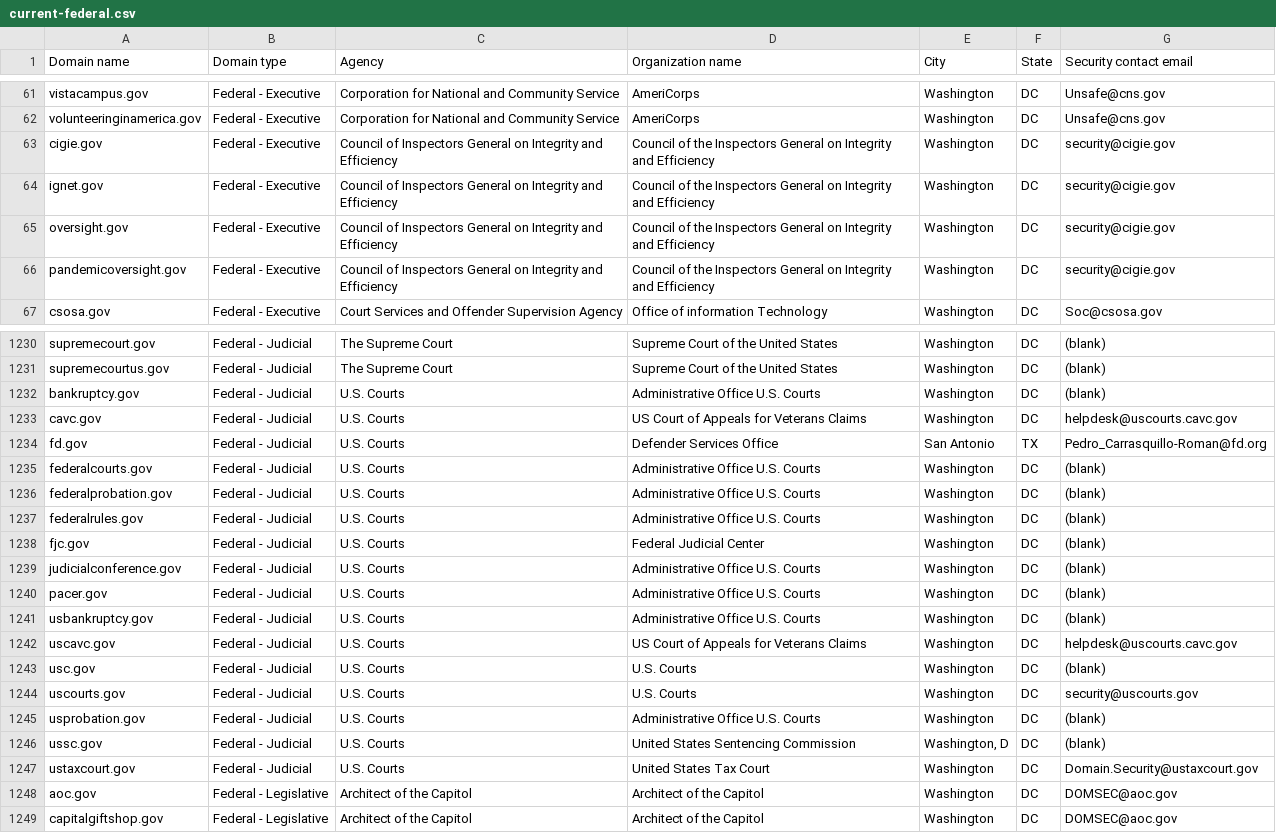
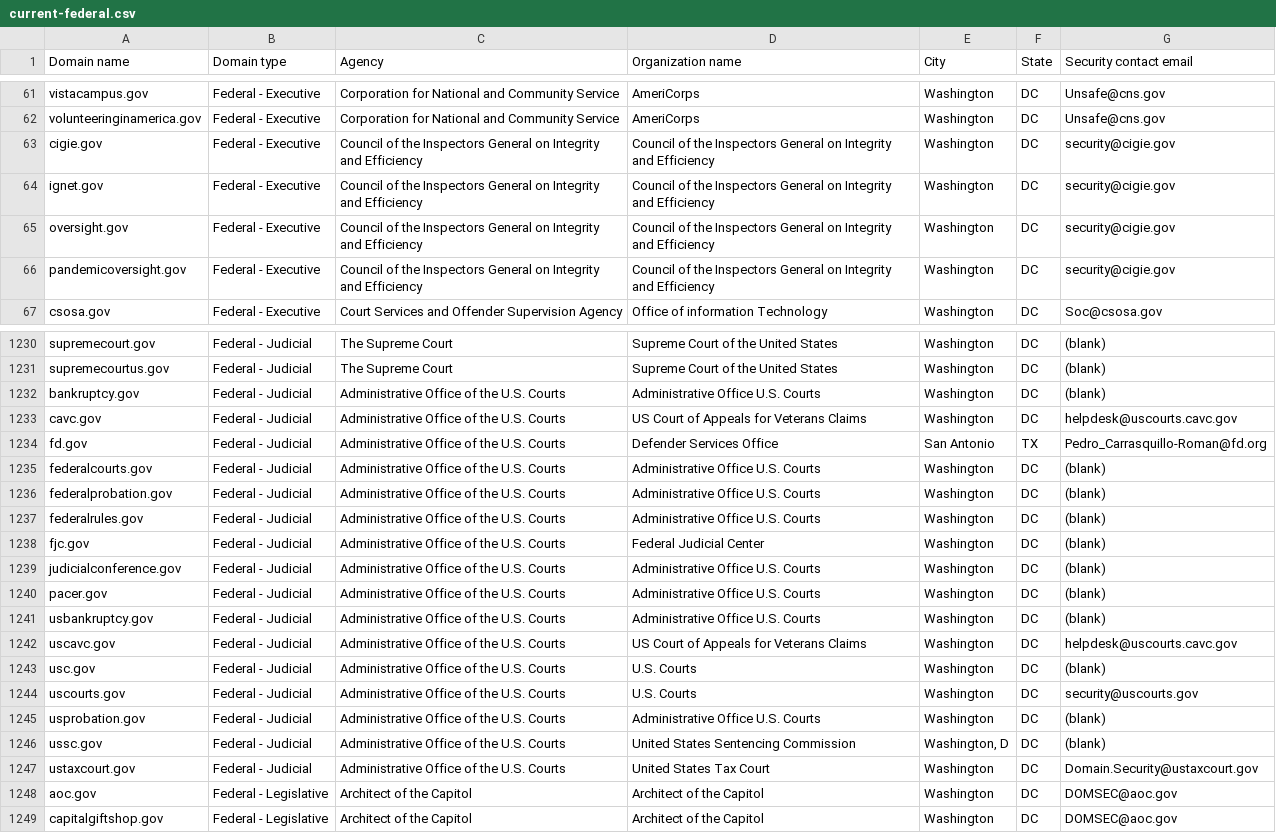
Before and after one commit to LadyPhoeynix/dotgov-data, a CSV file: current-federal.csv, drawn as a sheet; only a part is shown, gaps mark what is left out; the diff covers the shown part only; the diff names each change by its address in the sheet, - before the commit and + after, or states it on an @@ line.

Commit message:
Flat: latest data (2024-08-08T06:31:19.417Z) {   "date": "2024-08-08T06:31:19.417Z",   "files": [     {       "name": "current-federal.csv",       "deltaBytes": 534,       "source": "https://manage.get.gov/api/v1/get-report/current-federal"     },     {       "name": "current-full.csv",       "deltaBytes": 1749,       "source": "https://manage.get.gov/api/v1/get-report/current-full"     }   ] }

```diff
--- a/current-federal.csv
+++ b/current-federal.csv
-C63:C66 (Agency): Council of Inspectors General…
+C63:C66 (Agency): Council of the Inspectors General…
-C1232:C1247 (Agency): U.S. Courts
+C1232:C1247 (Agency): Administrative Office of the U.S. Courts
```
Also changed, not shown: 2 edited cells elsewhere in this file, 1 other file.
